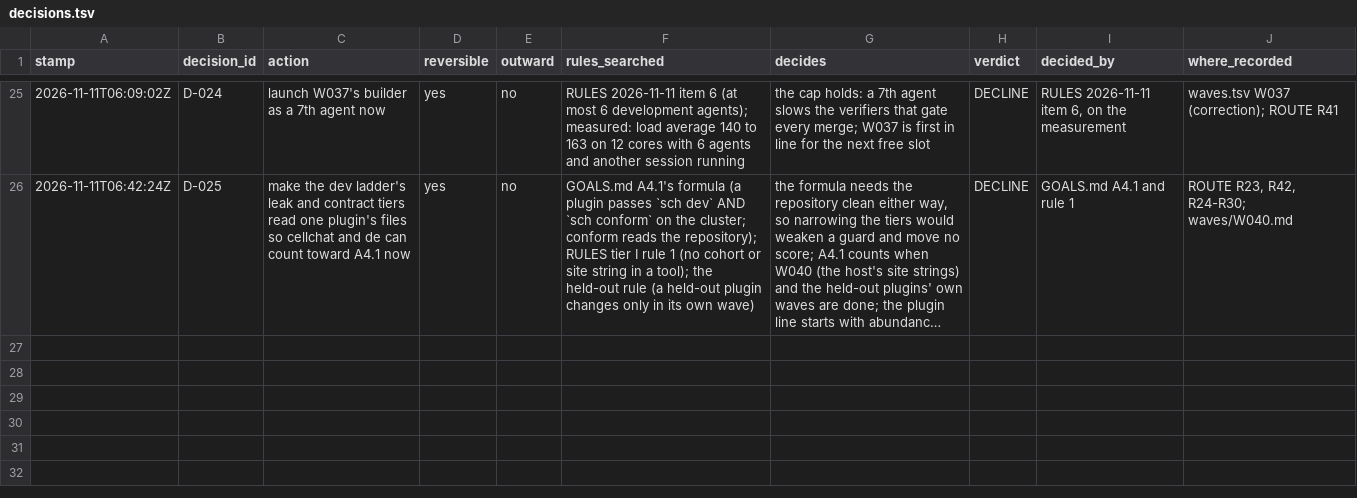
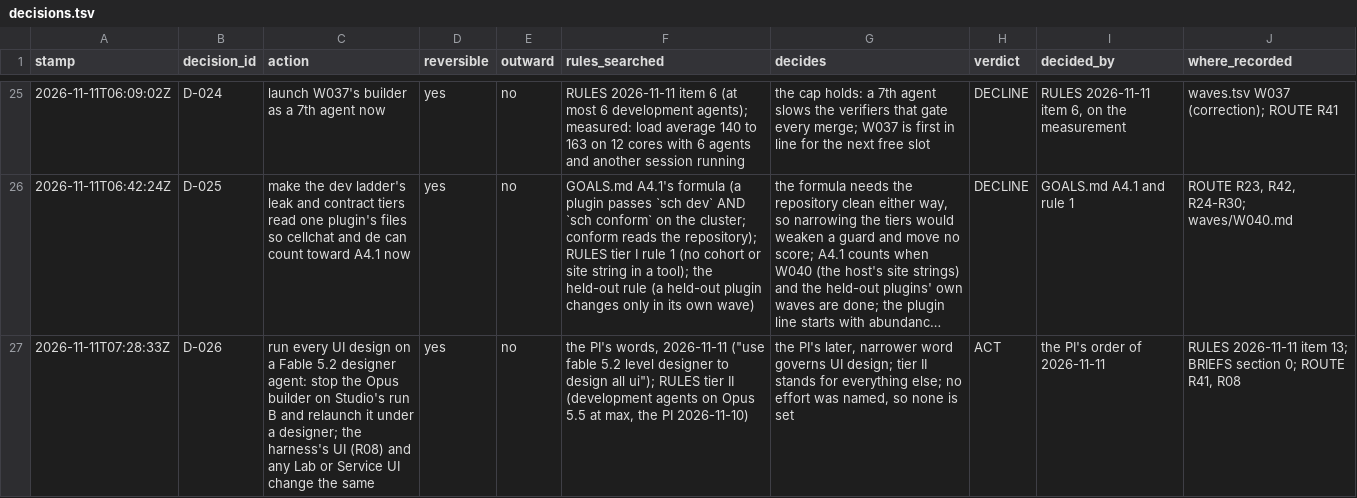
Before and after one commit to JiaenLin/single-cell-harness, a TSV file: autodev/ledger/decisions.tsv, drawn as a sheet; only a part is shown, gaps mark what is left out; long unchanged cells end in …; the diff names each change by its address in the sheet, - before the commit and + after, or states it on an @@ line.

```diff
--- a/autodev/ledger/decisions.tsv
+++ b/autodev/ledger/decisions.tsv
+row 27: 2026-11-11T07:28:33Z | D-026 | run every UI design on a Fable 5.2 designer agent: stop the Opus builder on Studio's run B and relaunch it under a designer; the harness's UI (R08) and any Lab or Service UI change the same | yes | no | the PI's words, 2026-11-11 ("use fable 5.2 level designer to design all ui"); RULES tier II (development agents on Opus 5.5 at max, the PI 2026-11-10) | the PI's later, narrower word governs UI design; tier II stands for everything else; no effort was named, so none is set | ACT | the PI's order of 2026-11-11 | RULES 2026-11-11 item 13; BRIEFS section 0; ROUTE R41, R08
```
Also changed, not shown: autodev/ledger/waves.tsv, 6 other files.
